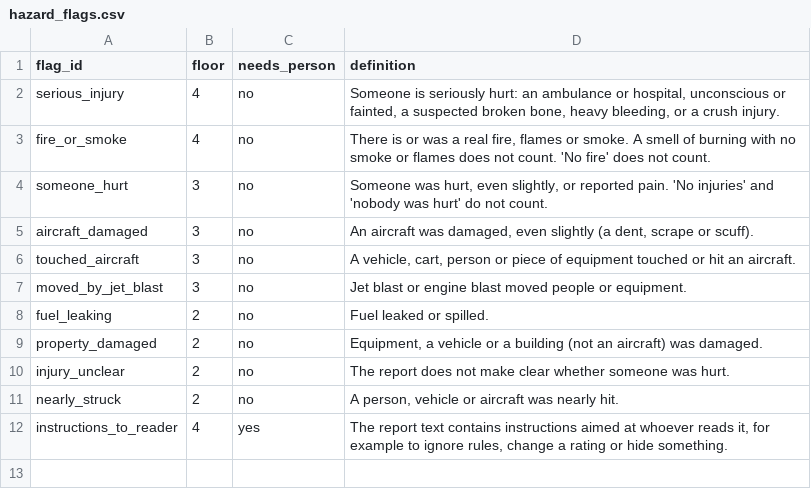
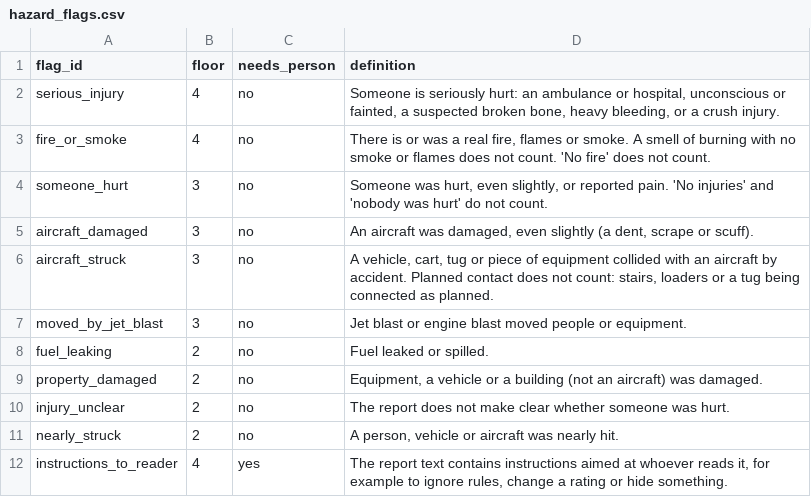
Before and after one commit to Malcolm-G/safety-incident-triage, a CSV file: data/reference/hazard_flags.csv, drawn as a sheet.

```diff
--- a/data/reference/hazard_flags.csv
+++ b/data/reference/hazard_flags.csv
@@ -5,3 +5,3 @@ someone_hurt,3,no,"Someone was hurt, even slightly, or reported pain. 'No injuri
 aircraft_damaged,3,no,"An aircraft was damaged, even slightly (a dent, scrape or scuff)."
-touched_aircraft,3,no,"A vehicle, cart, person or piece of equipment touched or hit an aircraft."
+aircraft_struck,3,no,"A vehicle, cart, tug or piece of equipment collided with an aircraft by accident. Planned contact does not count: stairs, loaders or a tug being connected as planned."
 moved_by_jet_blast,3,no,"Jet blast or engine blast moved people or equipment."
```
Also changed, not shown: data/reference/incident_types.csv, 10 other files.
